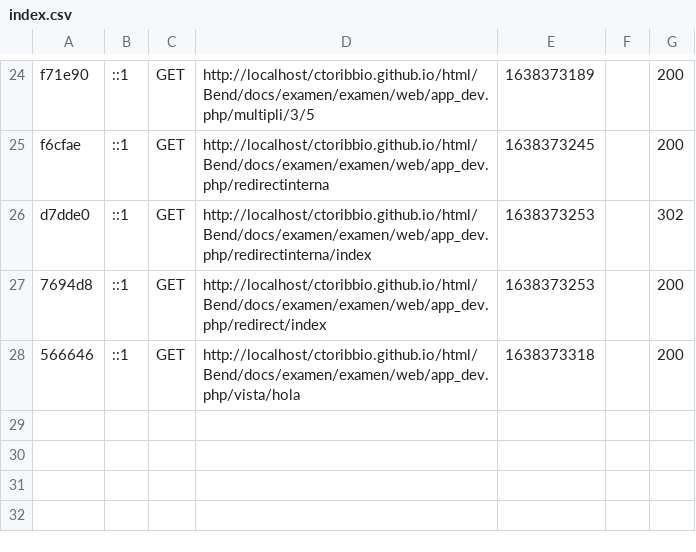
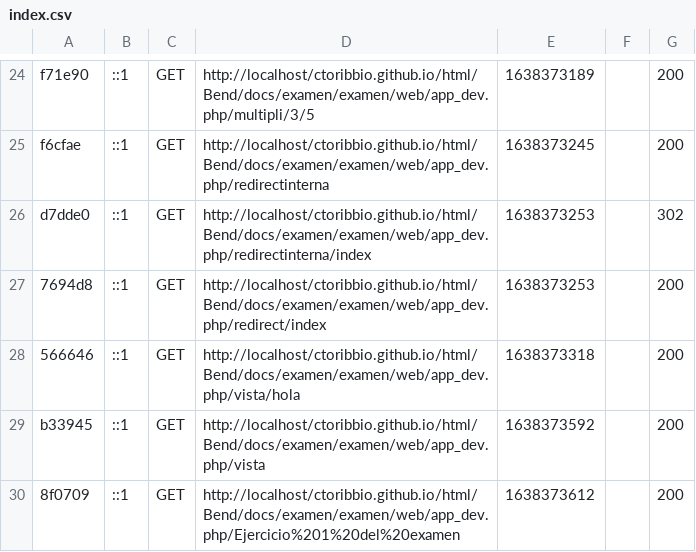
Before and after one commit to marioolom/ctoribbio.github.io, a CSV file: html/Bend/docs/examen/examen/var/cache/dev/profiler/index.csv, drawn as a sheet; only a part is shown, gaps mark what is left out; the diff names each change by its address in the sheet, - before the commit and + after, or states it on an @@ line.

```diff
--- a/html/Bend/docs/examen/examen/var/cache/dev/profiler/index.csv
+++ b/html/Bend/docs/examen/examen/var/cache/dev/profiler/index.csv
+row 29: b33945 | ::1 | GET | http://localhost/ctoribbio.github.io/html/Bend/docs/examen/examen/web/app_dev.php/vista | 1638373592 |  | 200
+row 30: 8f0709 | ::1 | GET | http://localhost/ctoribbio.github.io/html/Bend/docs/examen/examen/web/app_dev.php/Ejercicio%201%20del%20examen | 1638373612 |  | 200
```
Also changed, not shown: 15 other files.
